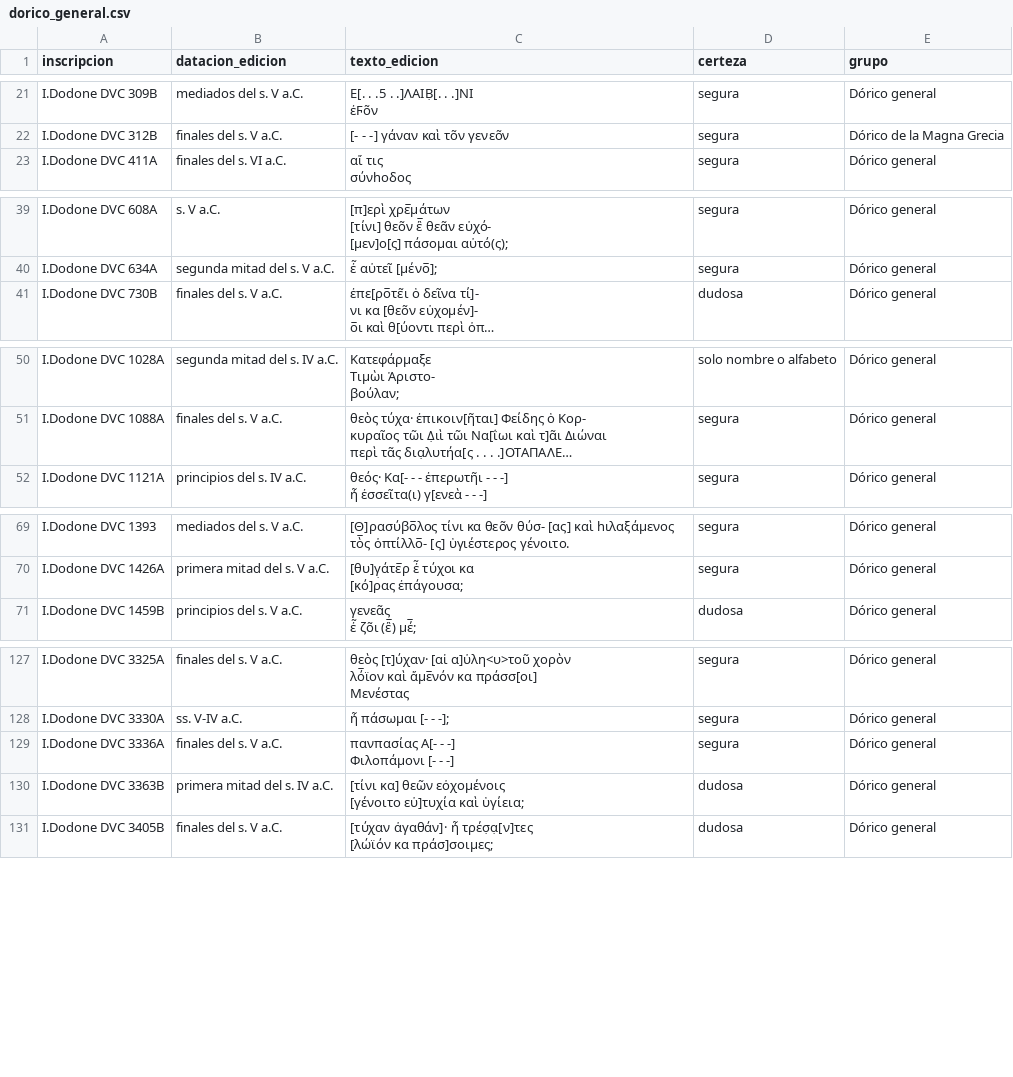
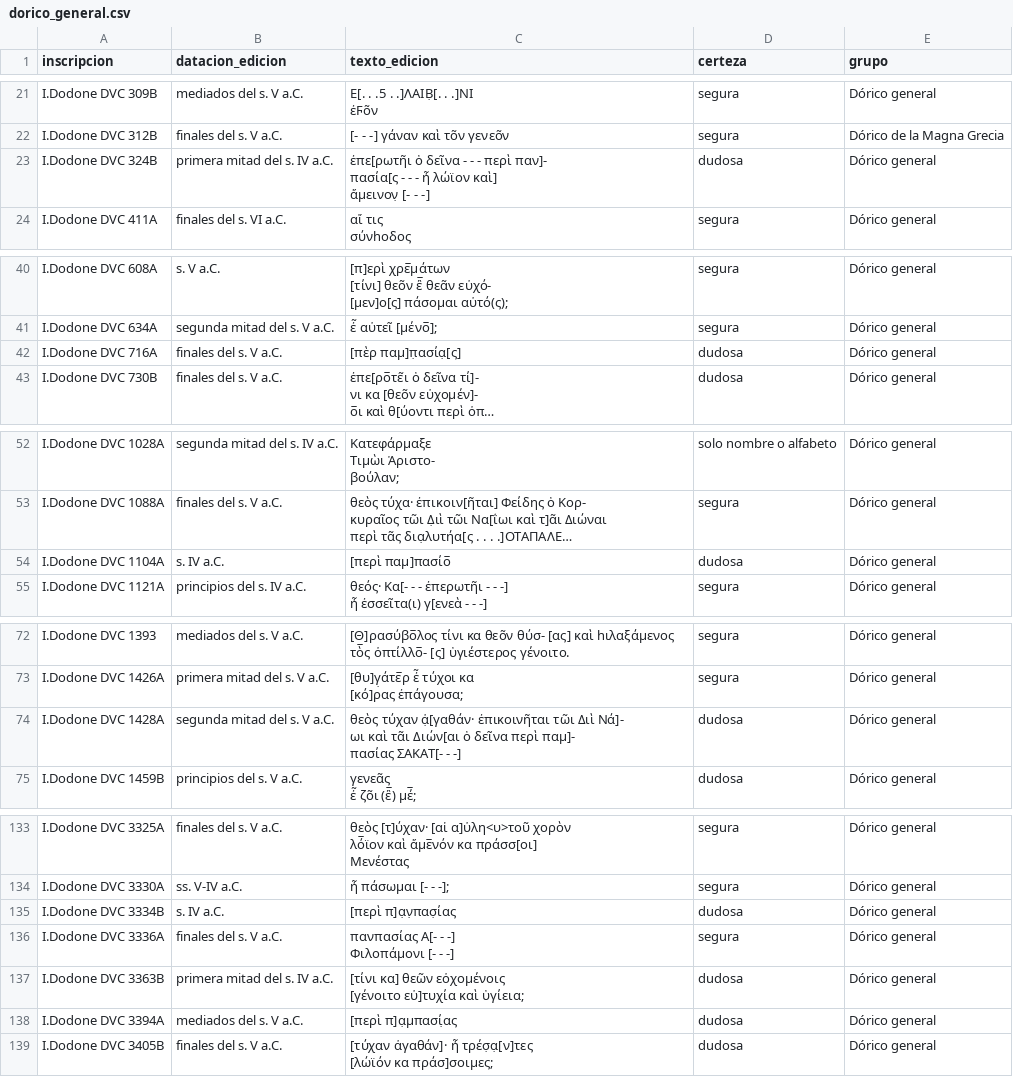
Before and after one commit to candellozanocarlos/Dodona-Dialectal-Dashboard, a CSV file: listas/dorico_general.csv, drawn as a sheet; only a part is shown, gaps mark what is left out; long unchanged cells end in …; ↵ is a line break in a cell; the diff covers the shown part only; the diff names each change by its address in the sheet, - before the commit and + after, or states it on an @@ line.

Commit message:
Fila 205: diez inscripciones con παμπασία legible al dórico general (1.461 clasificadas)

```diff
--- a/listas/dorico_general.csv
+++ b/listas/dorico_general.csv
+row 23: I.Dodone DVC 324B | primera mitad del s. IV a.C. | ἐπε[ρωτῆι ὁ δεῖνα - - - περὶ παν]- ↵ πασία[ς - - - ἦ λώϊον καὶ] ↵ ἄμεινον̣ [- - -] | dudosa | Dórico general
+row 42: I.Dodone DVC 716A | finales del s. V a.C. | [πὲρ παμ]π̣ασία̣[ς] | dudosa | Dórico general
+row 54: I.Dodone DVC 1104A | s. IV a.C. | [περὶ παμ]πασίο̅ | dudosa | Dórico general
+row 74: I.Dodone DVC 1428A | segunda mitad del s. V a.C. | θεὸς τύχαν ἀ̣[γαθάν· ἐπικοινῆται τῶι Διὶ Νά]- ↵ ωι καὶ τᾶι Διών[αι ὁ δεῖνα περὶ παμ]- ↵ πασίας ΣΑΚΑΤ[- - -] | dudosa | Dórico general
+row 135: I.Dodone DVC 3334B | s. IV a.C. | [περὶ π]α̣ν̣πασ̣ίας | dudosa | Dórico general
+row 138: I.Dodone DVC 3394A | mediados del s. V a.C. | [περὶ π]α̣μπασί̣ας | dudosa | Dórico general
```
Also changed, not shown: 4 added rows elsewhere in this file, listas/no_jonico_aticas.csv, 18 other files.
